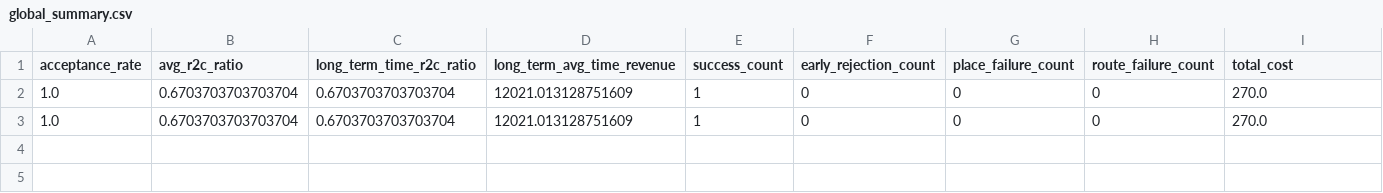
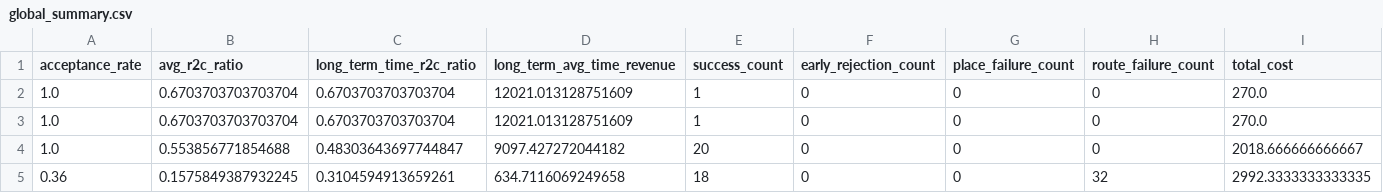
Before and after one commit to ZuyHung05/Dynamic-Node-Topology-Virtual-Network-Embedding, a CSV file: save/global_summary.csv, drawn as a sheet; only a part is shown; rows hold the shown columns only; the diff names each change by its address in the sheet, - before the commit and + after, or states it on an @@ line.

```diff
--- a/save/global_summary.csv
+++ b/save/global_summary.csv
+row 4: 1.0 | 0.553856771854688 | 0.48303643697744847 | 9097.427272044182 | 20 | 0 | 0 | 0 | 2018.666666666667
+row 5: 0.36 | 0.1575849387932245 | 0.3104594913659261 | 634.7116069249658 | 18 | 0 | 0 | 32 | 2992.3333333333335
```
Also changed, not shown: 19 other files.
